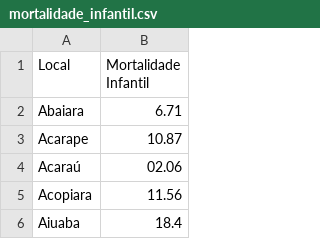
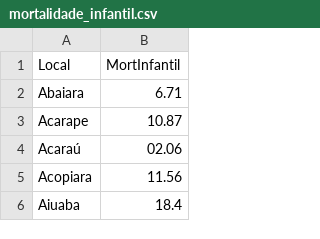
Before and after one commit to gabriel-fonseca-repo/ibge-indicadores, a CSV file: data/mortalidade_infantil.csv, drawn as a sheet; only a part is shown.

```diff
--- a/data/mortalidade_infantil.csv
+++ b/data/mortalidade_infantil.csv
@@ -1,2 +1,2 @@
-Local,Mortalidade Infantil
+Local,MortInfantil
 Abaiara,6.71
```
Also changed, not shown: 6 other files.
